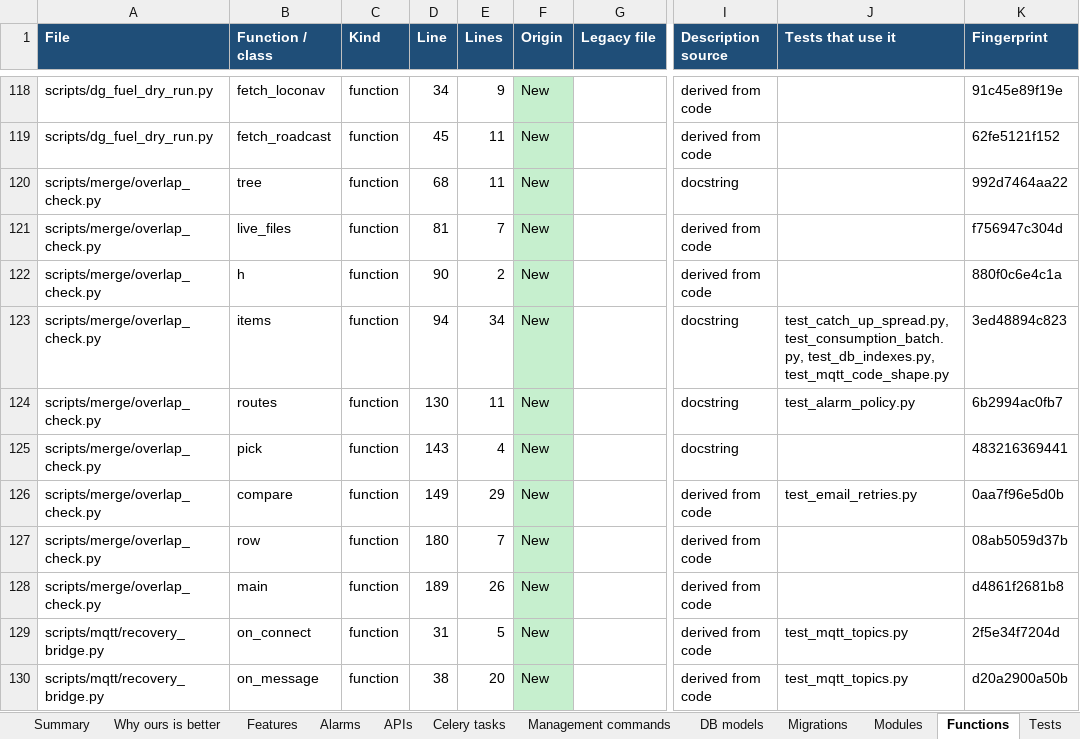
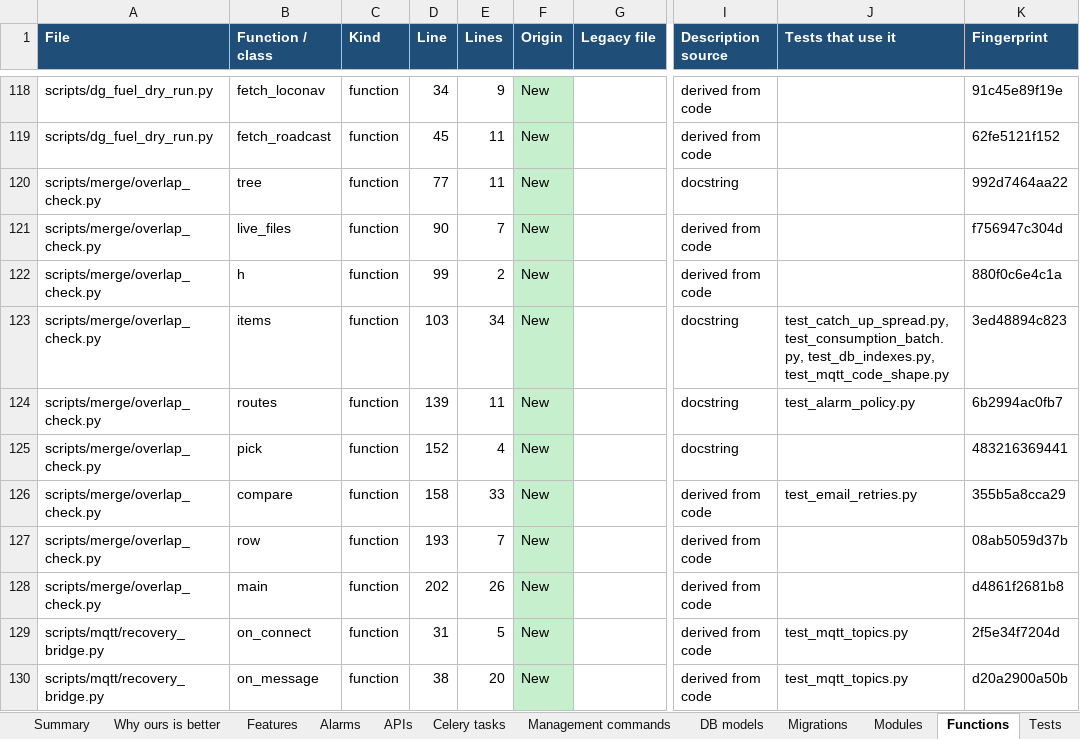
Before and after one commit to ashutoshdubey-aviconn/AVC-backend, an Excel workbook: docs/merge/CODE_INVENTORY.xlsx, sheet Functions, drawn as a sheet; only a part is shown, gaps mark what is left out; values as stored, in another font and other column widths than the file's, no borders; the diff names each change by its address in the sheet, - before the commit and + after, or states it on an @@ line.

```diff
--- a/docs/merge/CODE_INVENTORY.xlsx (sheet Functions)
+++ b/docs/merge/CODE_INVENTORY.xlsx (sheet Functions)
-D120 (Line): 68
+D120 (Line): 77
-D121 (Line): 81
+D121 (Line): 90
-D122 (Line): 90
+D122 (Line): 99
-D123 (Line): 94
+D123 (Line): 103
-D124 (Line): 130
+D124 (Line): 139
-D125 (Line): 143
+D125 (Line): 152
-D126 (Line): 149
+D126 (Line): 158
-E126 (Lines): 29
+E126 (Lines): 33
-K126 (Fingerprint): 0aa7f96e5d0b
+K126 (Fingerprint): 355b5a8cca29
-D127 (Line): 180
+D127 (Line): 193
-D128 (Line): 189
+D128 (Line): 202
```
Also changed, not shown: sheet Merge overlap (main), sheet Summary, sheet Features, sheet Modules, docs/features/FEATURE_TRACKER.xlsx, 6 other files.
